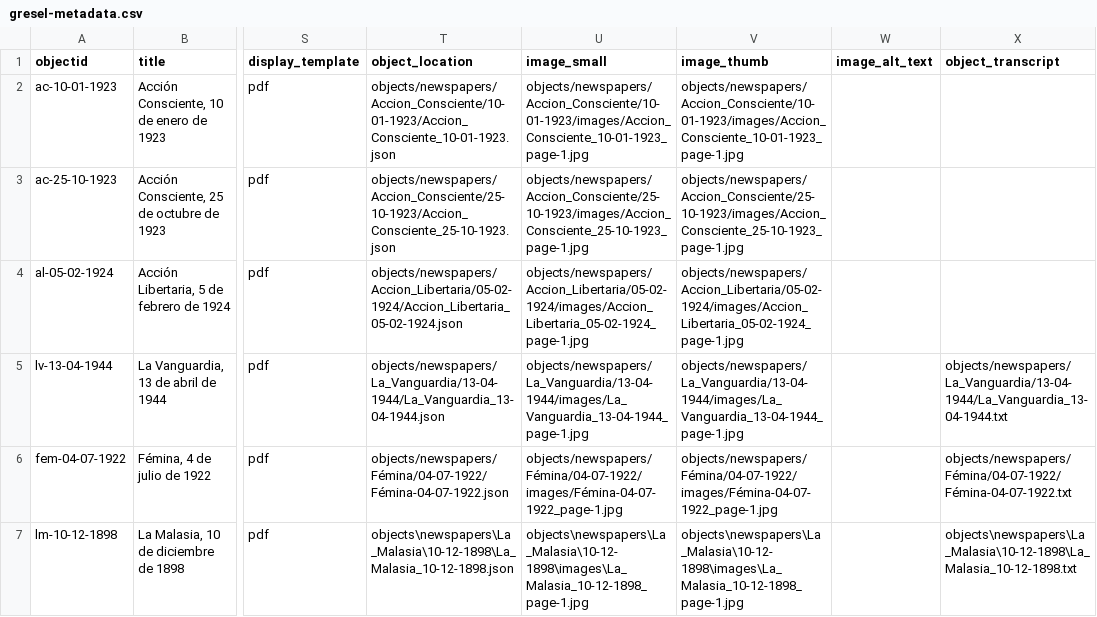
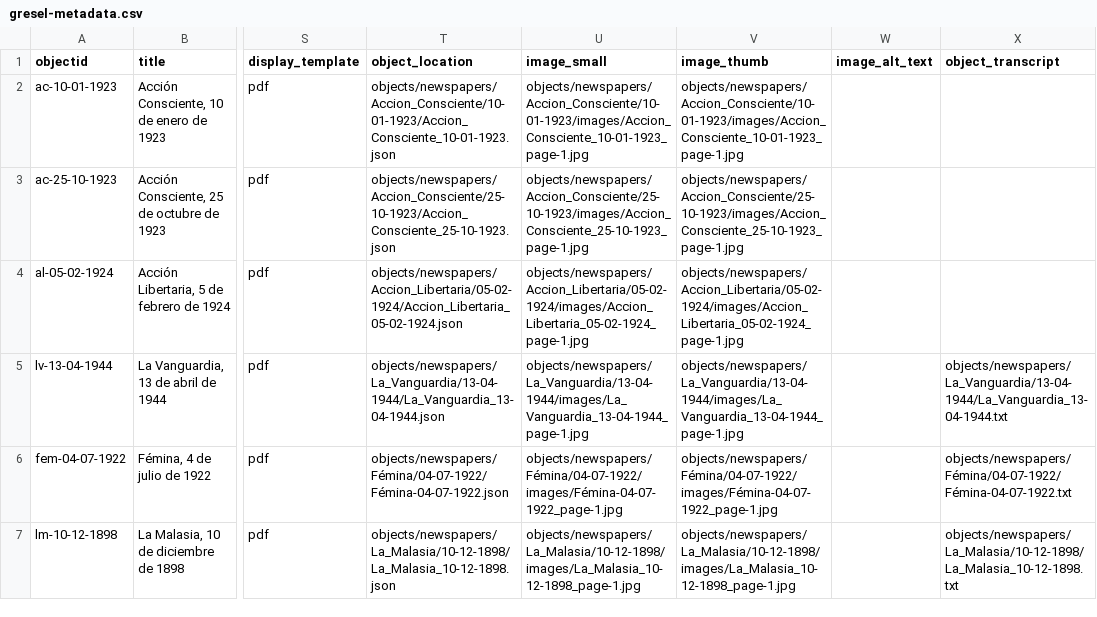
Before and after one commit to greseluned/repositorio-collectionbuilder, a CSV file: _data/gresel-metadata.csv, drawn as a sheet; only a part is shown, gaps mark what is left out; the diff names each change by its address in the sheet, - before the commit and + after, or states it on an @@ line.

Commit message:
Update gresel-metadata.csv

```diff
--- a/_data/gresel-metadata.csv
+++ b/_data/gresel-metadata.csv
-T7 (object_location): objects\newspapers\La_Malasia\10-12-1898\La_Malasia_10-12-1898.json
+T7 (object_location): objects/newspapers/La_Malasia/10-12-1898/La_Malasia_10-12-1898.json
-U7 (image_small): objects\newspapers\La_Malasia\10-12-1898\images\La_Malasia_10-12-1898_page-1.jpg
+U7 (image_small): objects/newspapers/La_Malasia/10-12-1898/images/La_Malasia_10-12-1898_page-1.jpg
-V7 (image_thumb): objects\newspapers\La_Malasia\10-12-1898\images\La_Malasia_10-12-1898_page-1.jpg
+V7 (image_thumb): objects/newspapers/La_Malasia/10-12-1898/images/La_Malasia_10-12-1898_page-1.jpg
-X7 (object_transcript): objects\newspapers\La_Malasia\10-12-1898\La_Malasia_10-12-1898.txt
+X7 (object_transcript): objects/newspapers/La_Malasia/10-12-1898/La_Malasia_10-12-1898.txt
```
